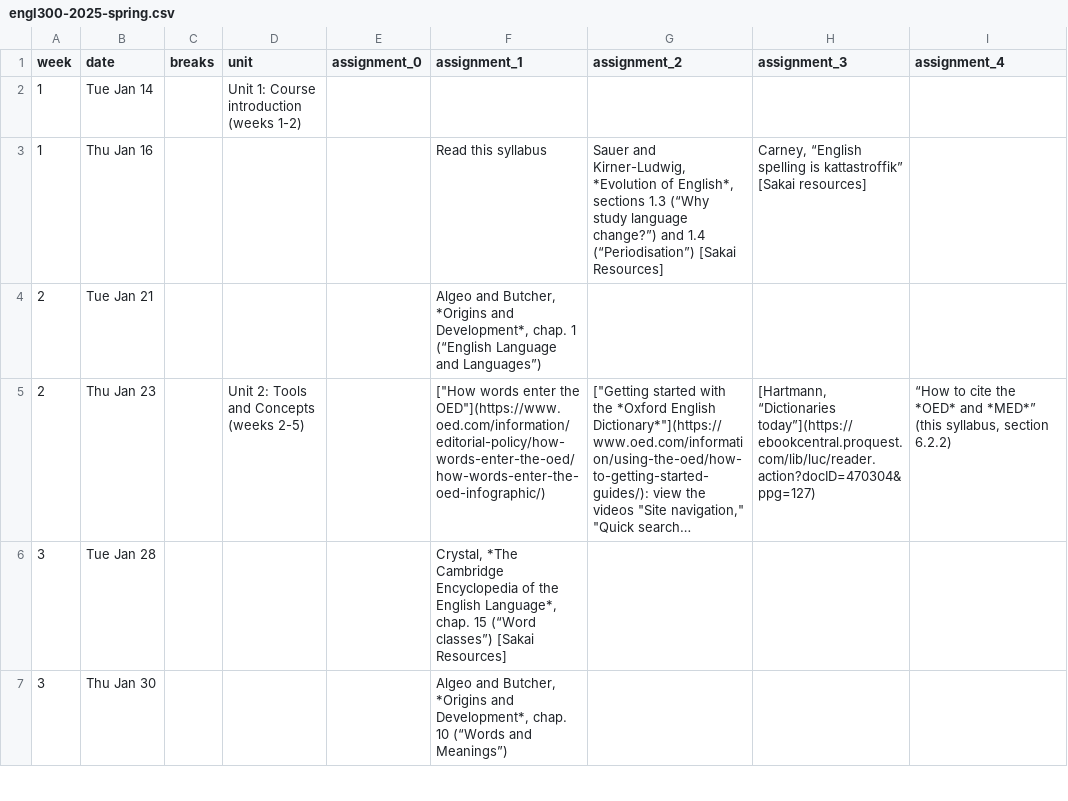
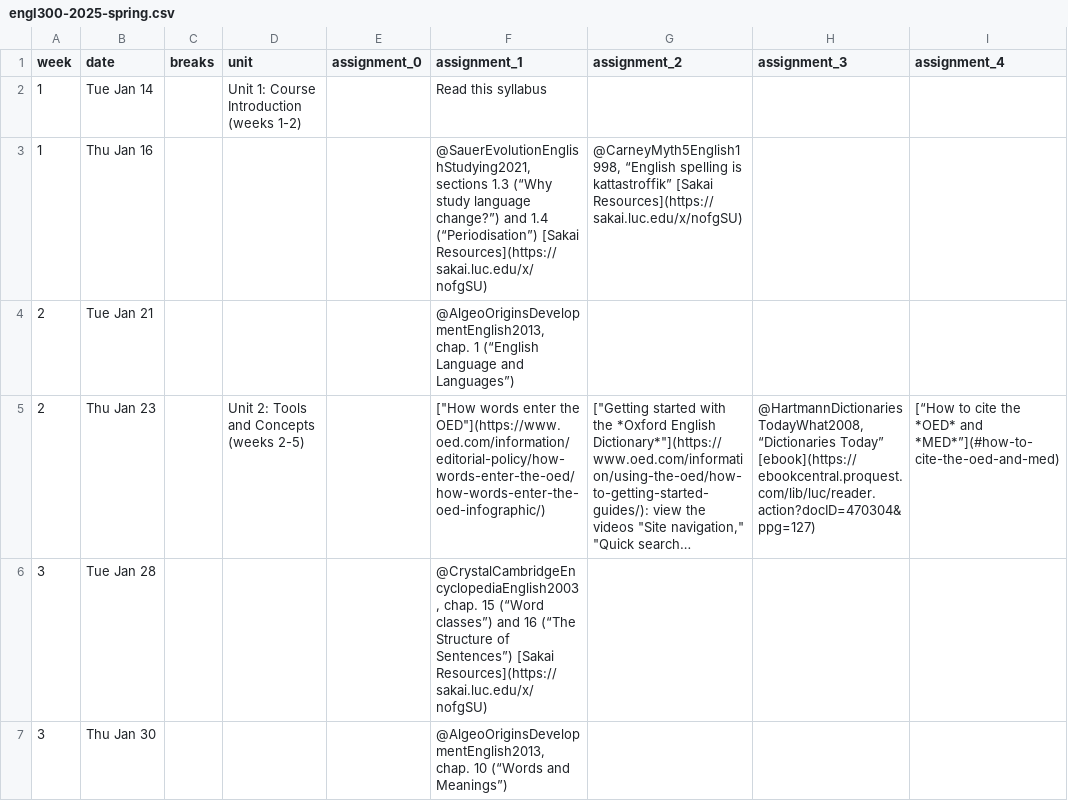
Before and after one commit to icornelius/zg-syllabi, a CSV file: schedules/engl300-2025-spring.csv, drawn as a sheet; only a part is shown; long unchanged cells end in …; the diff covers the shown part only; the diff names each change by its address in the sheet, - before the commit and + after, or states it on an @@ line.

Commit message:
create Spring 2025 ENGL 300 syllabus (2/3)
- update bibliography for 2025
- rewrite schedule
- supply instructions for class presentation

```diff
--- a/schedules/engl300-2025-spring.csv
+++ b/schedules/engl300-2025-spring.csv
-D2 (unit): Unit 1: Course introduction (weeks 1-2)
+D2 (unit): Unit 1: Course Introduction (weeks 1-2)
-F2 (assignment_1): (empty)
+F2 (assignment_1): Read this syllabus
-F3 (assignment_1): Read this syllabus
+F3 (assignment_1): @SauerEvolutionEnglishStudying2021, sections 1.3 (“Why study language change?”) and 1.4 (“Periodisation”) [Sakai Resources](https://sakai.luc.edu/x/nofgSU)
-G3 (assignment_2): Sauer and Kirner-Ludwig, *Evolution of English*, sections 1.3 (“Why study language change?”) and 1.4 (“Periodisation”) [Sakai Resources]
+G3 (assignment_2): @CarneyMyth5English1998, “English spelling is kattastroffik” [Sakai Resources](https://sakai.luc.edu/x/nofgSU)
-H3 (assignment_3): Carney, “English spelling is kattastroffik” [Sakai resources]
+H3 (assignment_3): (empty)
-F4 (assignment_1): Algeo and Butcher, *Origins and Development*, chap. 1…
+F4 (assignment_1): @AlgeoOriginsDevelopmentEnglish2013, chap. 1…
-H5 (assignment_3): [Hartmann, “Dictionaries today”](https://ebookcentral.proquest.com/lib/luc/reader.action?docID=470304&ppg=127)
+H5 (assignment_3): @HartmannDictionariesTodayWhat2008, “Dictionaries Today” [ebook](https://ebookcentral.proquest.com/lib/luc/reader.action?docID=470304&ppg=127)
-I5 (assignment_4): “How to cite the *OED* and *MED*” (this syllabus, section 6.2.2)
+I5 (assignment_4): [“How to cite the *OED* and *MED*”](#how-to-cite-the-oed-and-med)
-F6 (assignment_1): Crystal, *The Cambridge Encyclopedia of the English Language*, chap. 15 (“Word classes”) [Sakai Resources]
+F6 (assignment_1): @CrystalCambridgeEncyclopediaEnglish2003, chap. 15 (“Word classes”) and 16 (“The Structure of Sentences”) [Sakai Resources](https://sakai.luc.edu/x/nofgSU)
-F7 (assignment_1): Algeo and Butcher, *Origins and Development*, chap. 10…
+F7 (assignment_1): @AlgeoOriginsDevelopmentEnglish2013, chap. 10…
```
Also changed, not shown: 30 edited cells elsewhere in this file, 8 other files.
